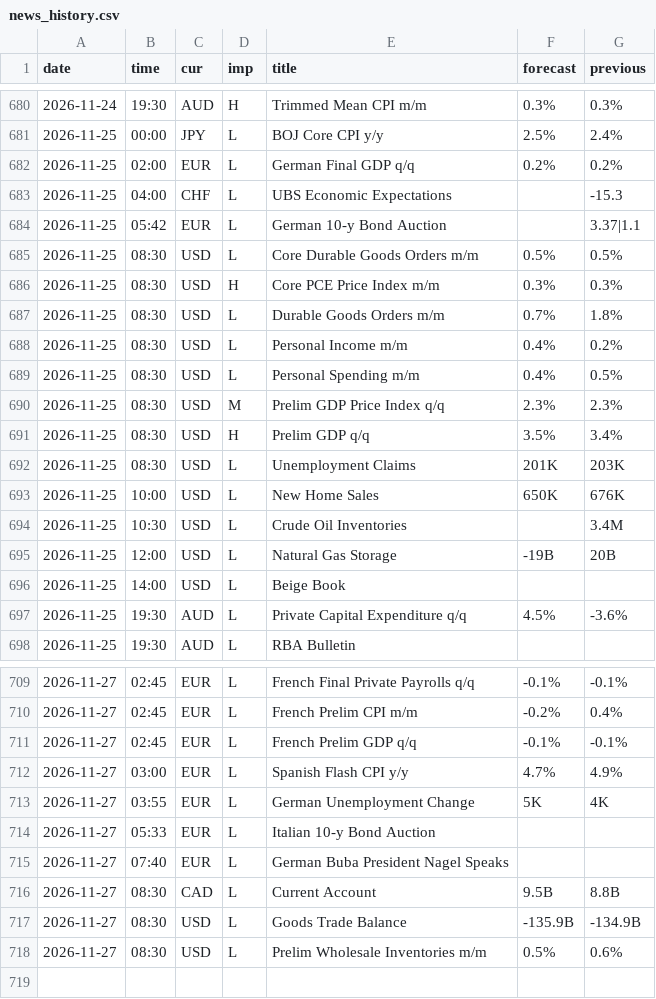
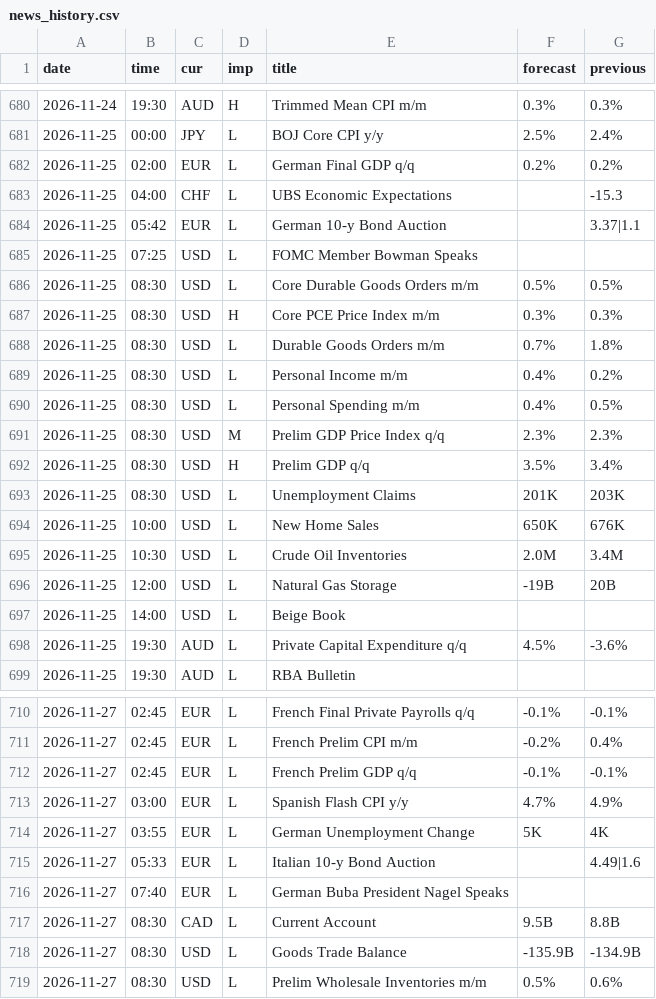
Before and after one commit to MaxMaseratii/gamma-levels, a CSV file: docs/news/news_history.csv, drawn as a sheet; only a part is shown, gaps mark what is left out.

```diff
--- a/docs/news/news_history.csv
+++ b/docs/news/news_history.csv
@@ -684,2 +684,3 @@ date,time,cur,imp,title,forecast,previous
 2026-11-25,05:42,EUR,L,German 10-y Bond Auction,,3.37|1.1
+2026-11-25,07:25,USD,L,FOMC Member Bowman Speaks,,
 2026-11-25,08:30,USD,L,Core Durable Goods Orders m/m,0.5%,0.5%
@@ -693,3 +694,3 @@ date,time,cur,imp,title,forecast,previous
 2026-11-25,10:00,USD,L,New Home Sales,650K,676K
-2026-11-25,10:30,USD,L,Crude Oil Inventories,,3.4M
+2026-11-25,10:30,USD,L,Crude Oil Inventories,2.0M,3.4M
 2026-11-25,12:00,USD,L,Natural Gas Storage,-19B,20B
@@ -713,3 +714,3 @@ date,time,cur,imp,title,forecast,previous
 2026-11-27,03:55,EUR,L,German Unemployment Change,5K,4K
-2026-11-27,05:33,EUR,L,Italian 10-y Bond Auction,,
+2026-11-27,05:33,EUR,L,Italian 10-y Bond Auction,,4.49|1.6
 2026-11-27,07:40,EUR,L,German Buba President Nagel Speaks,,
```
Also changed, not shown: 2 other files.
